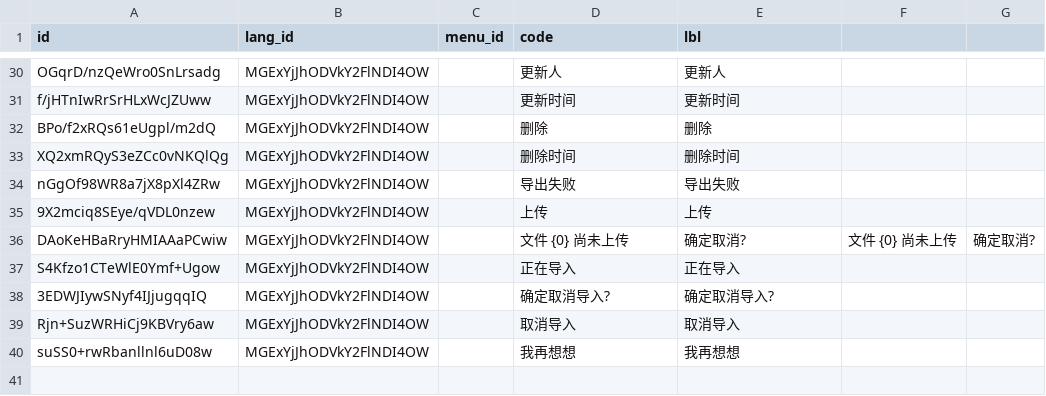
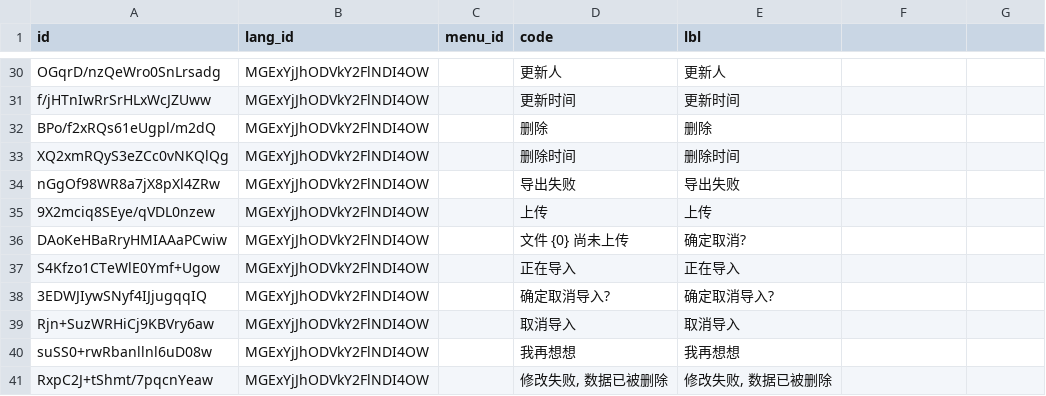
Before and after one commit to shakesoft/nest, a CSV file: codegen/src/tables/base_i18n.sql.csv, drawn as a sheet; only a part is shown, gaps mark what is left out.

```diff
--- a/codegen/src/tables/base_i18n.sql.csv
+++ b/codegen/src/tables/base_i18n.sql.csv
@@ -35,3 +35,3 @@ nGgOf98WR8a7jX8pXl4ZRw,MGExYjJhODVkY2FlNDI4OW,,导出失败,导出失败
 9X2mciq8SEye/qVDL0nzew,MGExYjJhODVkY2FlNDI4OW,,上传,上传
-DAoKeHBaRryHMIAAaPCwiw,MGExYjJhODVkY2FlNDI4OW,,文件 {0} 尚未上传, 确定取消?,文件 {0} 尚未上传, 确定取消?
+DAoKeHBaRryHMIAAaPCwiw,MGExYjJhODVkY2FlNDI4OW,,文件 {0} 尚未上传," 确定取消?"
 S4Kfzo1CTeWlE0Ymf+Ugow,MGExYjJhODVkY2FlNDI4OW,,正在导入,正在导入
@@ -40 +40,2 @@ Rjn+SuzWRHiCj9KBVry6aw,MGExYjJhODVkY2FlNDI4OW,,取消导入,取消导入
 suSS0+rwRbanllnl6uD08w,MGExYjJhODVkY2FlNDI4OW,,我再想想,我再想想
+RxpC2J+tShmt/7pqcnYeaw,MGExYjJhODVkY2FlNDI4OW,,"修改失败, 数据已被删除","修改失败, 数据已被删除"
```
Also changed, not shown: 2 other files.
